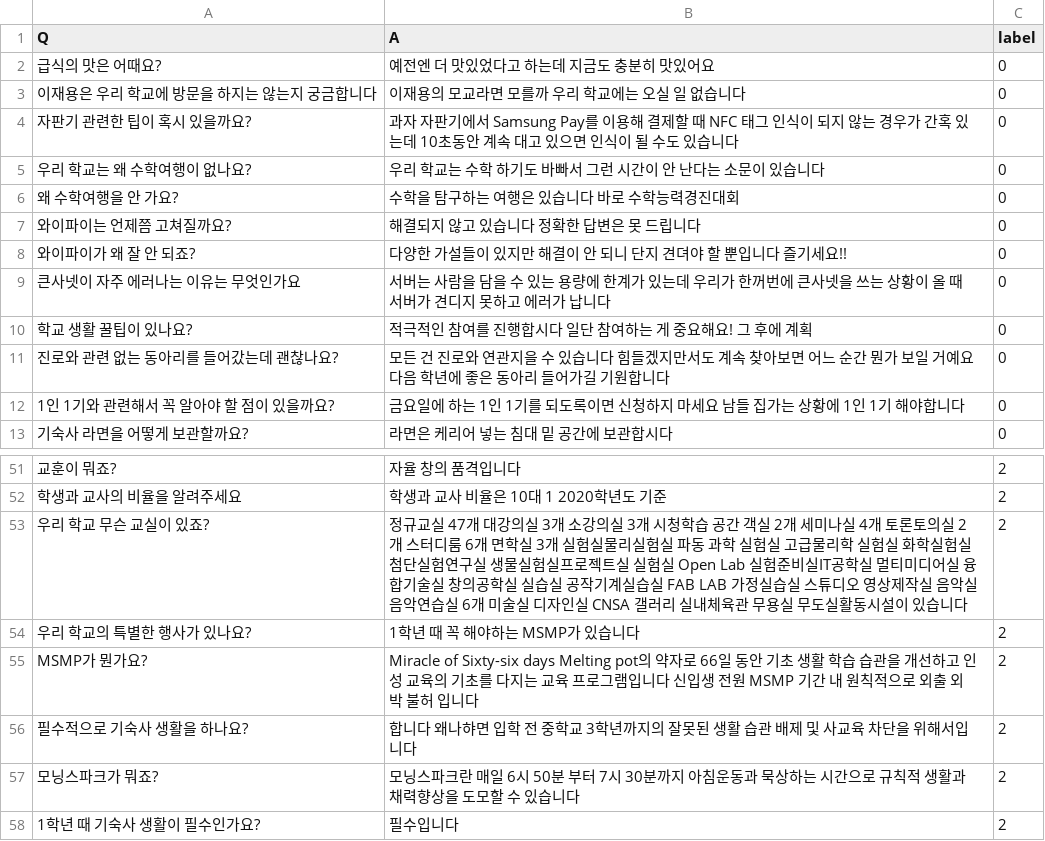
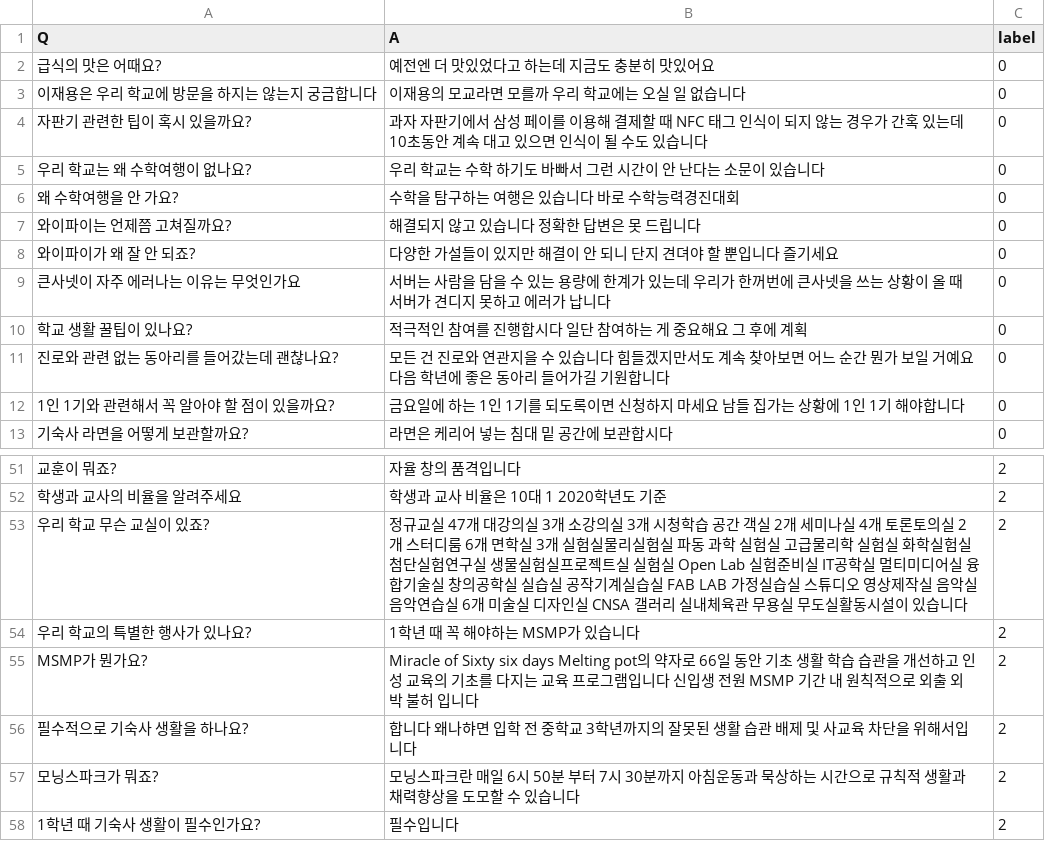
Before and after one commit to proxima1619/proxima1619, a CSV file: cndata.csv, drawn as a sheet; only a part is shown, gaps mark what is left out; the diff names each change by its address in the sheet, - before the commit and + after, or states it on an @@ line.

Commit message:
Update cndata.csv

```diff
--- a/cndata.csv
+++ b/cndata.csv
-B4 (A): …기에서 Samsung Pay를 이용…
+B4 (A): …기에서 삼성 페이를 이용…
-B8 (A): 다양한 가설들이 있지만 해결이 안 되니 단지 견뎌야 할 뿐입니다 즐기세요!!
+B8 (A): 다양한 가설들이 있지만 해결이 안 되니 단지 견뎌야 할 뿐입니다 즐기세요
-B10 (A): 적극적인 참여를 진행합시다 일단 참여하는 게 중요해요! 그 후에 계획
+B10 (A): 적극적인 참여를 진행합시다 일단 참여하는 게 중요해요 그 후에 계획
-B53 (A): …험준비실IT공학실…
+B53 (A): …험준비실 IT공학실…
-B55 (A): Miracle of Sixty-six days Melting pot의…
+B55 (A): Miracle of Sixty six days Melting pot의…
```
